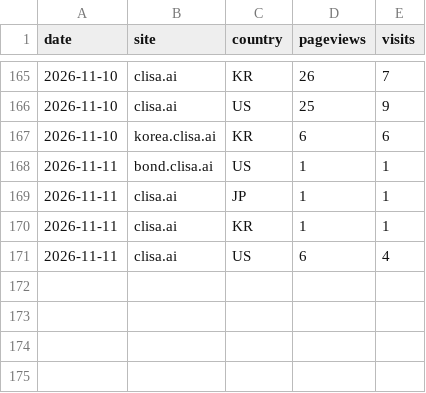
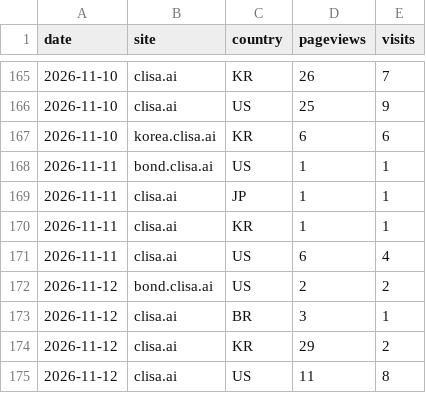
Before and after one commit to kojaeseong/clisa_bond, a CSV file: data/countries.csv, drawn as a sheet; only a part is shown, gaps mark what is left out.

```diff
--- a/data/countries.csv
+++ b/data/countries.csv
@@ -171 +171,5 @@ date,site,country,pageviews,visits
 2026-11-11,clisa.ai,US,6,4
+2026-11-12,bond.clisa.ai,US,2,2
+2026-11-12,clisa.ai,BR,3,1
+2026-11-12,clisa.ai,KR,29,2
+2026-11-12,clisa.ai,US,11,8
```
Also changed, not shown: data/pages.csv, data/referers.csv, 5 other files.
